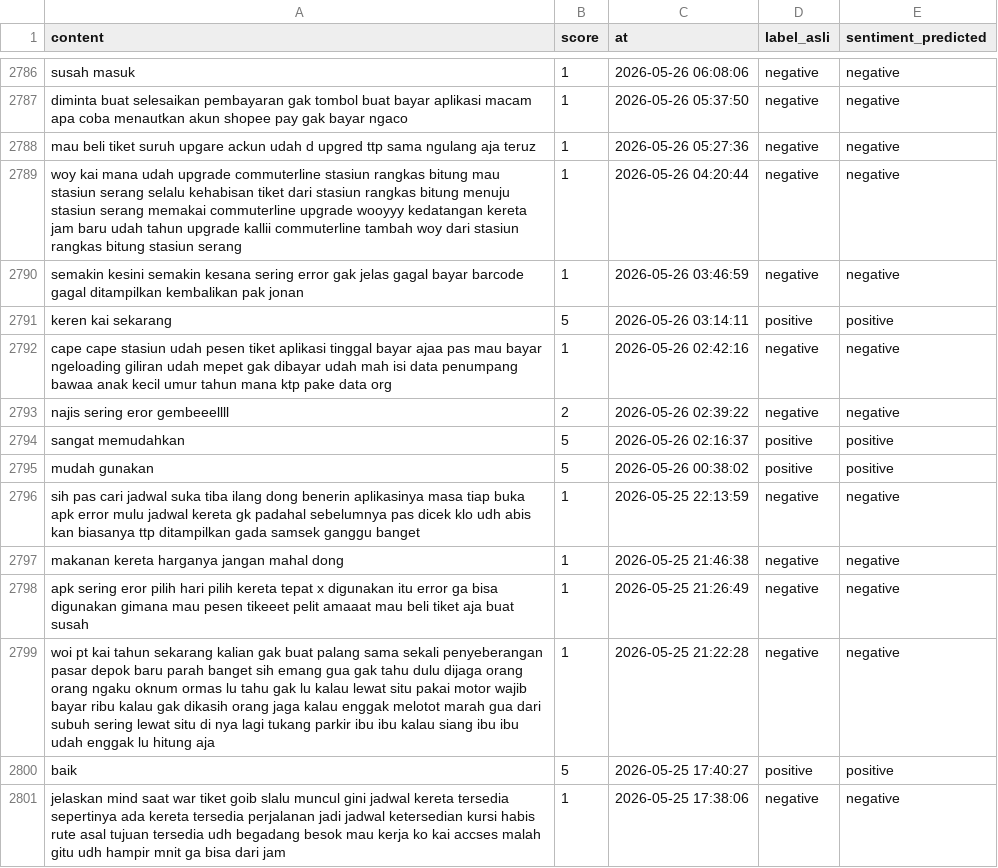
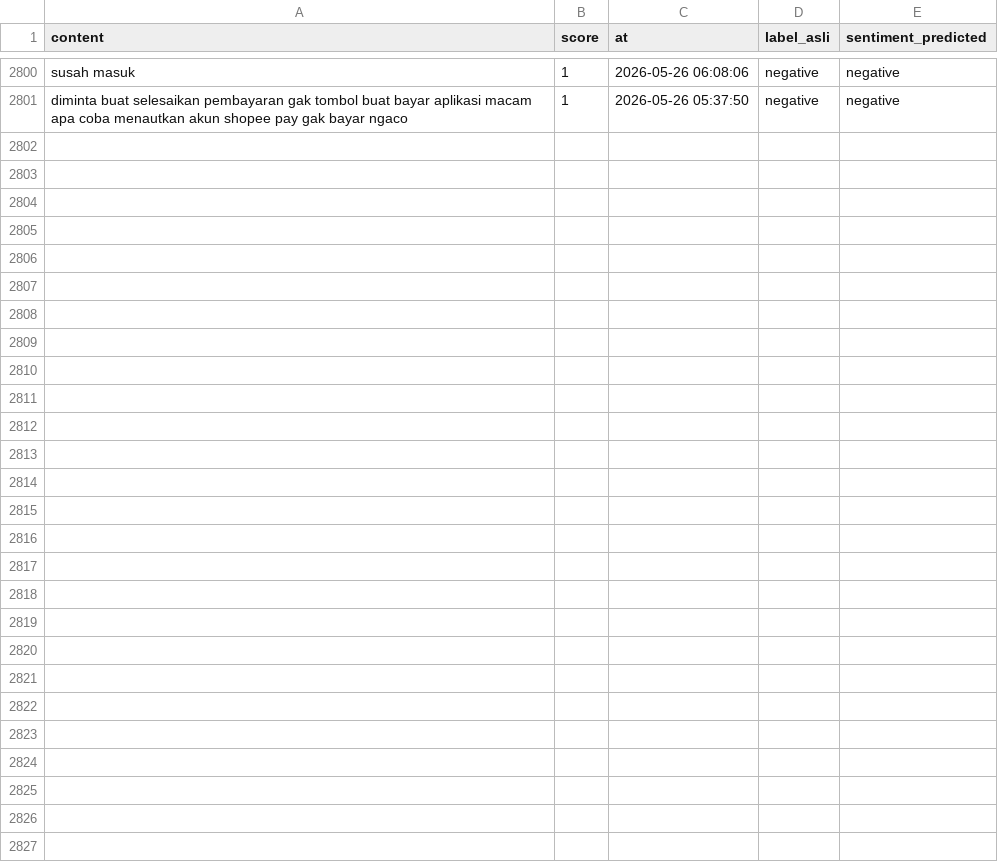
Before and after one commit to muzakky03/ambil_ulasan_kai, a CSV file: data/ulasan_kai.csv, drawn as a sheet; only a part is shown, gaps mark what is left out; the diff covers the shown part only.

```diff
--- a/data/ulasan_kai.csv
+++ b/data/ulasan_kai.csv
@@ -2787,15 +2801 @@ susah masuk,1,2026-05-26 06:08:06,negative,negative
 diminta buat selesaikan pembayaran gak tombol buat bayar aplikasi macam apa coba menautkan akun shopee pay gak bayar ngaco,1,2026-05-26 05:37:50,negative,negative
-mau beli tiket suruh upgare ackun udah d upgred ttp sama ngulang aja teruz,1,2026-05-26 05:27:36,negative,negative
-woy kai mana udah upgrade commuterline stasiun rangkas bitung mau stasiun serang selalu kehabisan tiket dari stasiun rangkas bitung menuju stasiun serang memakai commuterline upgrade wooyyy kedatangan kereta jam baru udah tahun upgrade kallii commuterline tambah woy dari stasiun rangkas bitung stasiun serang,1,2026-05-26 04:20:44,negative,negative
-semakin kesini semakin kesana sering error gak jelas gagal bayar barcode gagal ditampilkan kembalikan pak jonan,1,2026-05-26 03:46:59,negative,negative
-keren kai sekarang,5,2026-05-26 03:14:11,positive,positive
-cape cape stasiun udah pesen tiket aplikasi tinggal bayar ajaa pas mau bayar ngeloading giliran udah mepet gak dibayar udah mah isi data penumpang bawaa anak kecil umur tahun mana ktp pake data org,1,2026-05-26 02:42:16,negative,negative
-najis sering eror gembeeellll,2,2026-05-26 02:39:22,negative,negative
-sangat memudahkan,5,2026-05-26 02:16:37,positive,positive
-mudah gunakan,5,2026-05-26 00:38:02,positive,positive
-sih pas cari jadwal suka tiba ilang dong benerin aplikasinya masa tiap buka apk error mulu jadwal kereta gk padahal sebelumnya pas dicek klo udh abis kan biasanya ttp ditampilkan gada samsek ganggu banget,1,2026-05-25 22:13:59,negative,negative
-makanan kereta harganya jangan mahal dong,1,2026-05-25 21:46:38,negative,negative
-apk sering eror pilih hari pilih kereta tepat x digunakan itu error ga bisa digunakan gimana mau pesen tikeeet pelit amaaat mau beli tiket aja buat susah,1,2026-05-25 21:26:49,negative,negative
-woi pt kai tahun sekarang kalian gak buat palang sama sekali penyeberangan pasar depok baru parah banget sih emang gua gak tahu dulu dijaga orang orang ngaku oknum ormas lu tahu gak lu kalau lewat situ pakai motor wajib bayar ribu kalau gak dikasih orang jaga kalau enggak melotot marah gua dari subuh sering lewat situ di nya lagi tukang parkir ibu ibu kalau siang ibu ibu udah enggak lu hitung aja,1,2026-05-25 21:22:28,negative,negative
-baik,5,2026-05-25 17:40:27,positive,positive
-jelaskan mind saat war tiket goib slalu muncul gini jadwal kereta tersedia sepertinya ada kereta tersedia perjalanan jadi jadwal ketersedian kursi habis rute asal tujuan tersedia udh begadang besok mau kerja ko kai accses malah gitu udh hampir mnit ga bisa dari jam,1,2026-05-25 17:38:06,negative,negative
```
Also changed, not shown: 14 added rows elsewhere in this file.
